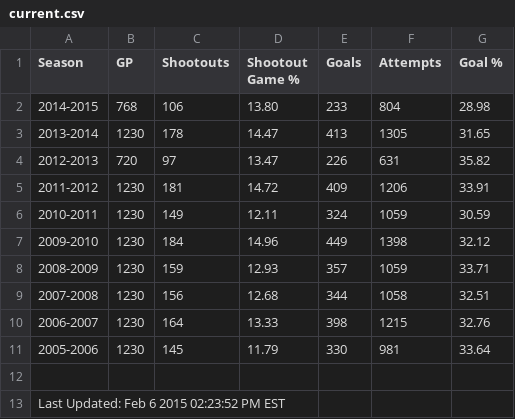
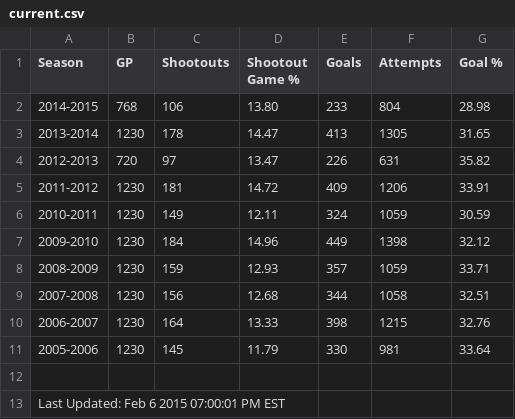
Before and after one commit to pyreking/Shootout, a CSV file: summary/current.csv, drawn as a sheet.

```diff
--- a/summary/current.csv
+++ b/summary/current.csv
@@ -12,2 +12,2 @@ Season,GP,Shootouts,Shootout Game %,Goals,Attempts,Goal %
 
-Last Updated: Feb 6 2015 02:23:52 PM EST
+Last Updated: Feb 6 2015 07:00:01 PM EST
```
Also changed, not shown: shots/shots.csv, 2 other files.
